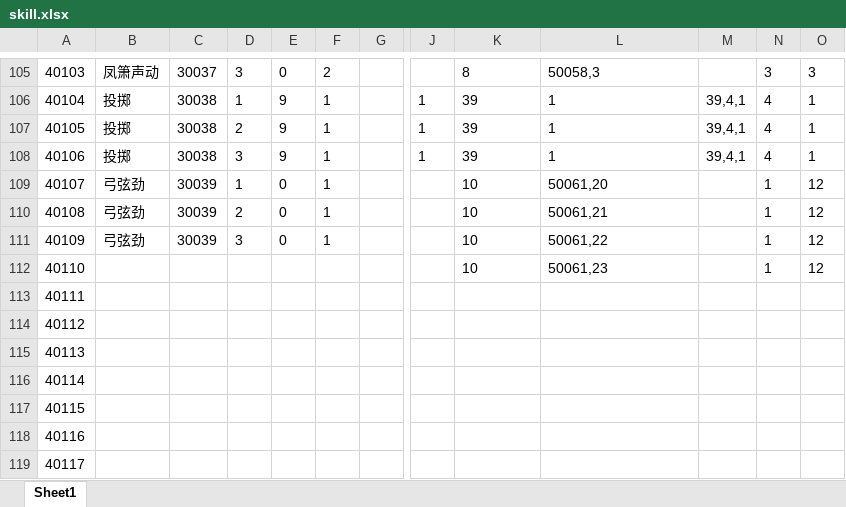
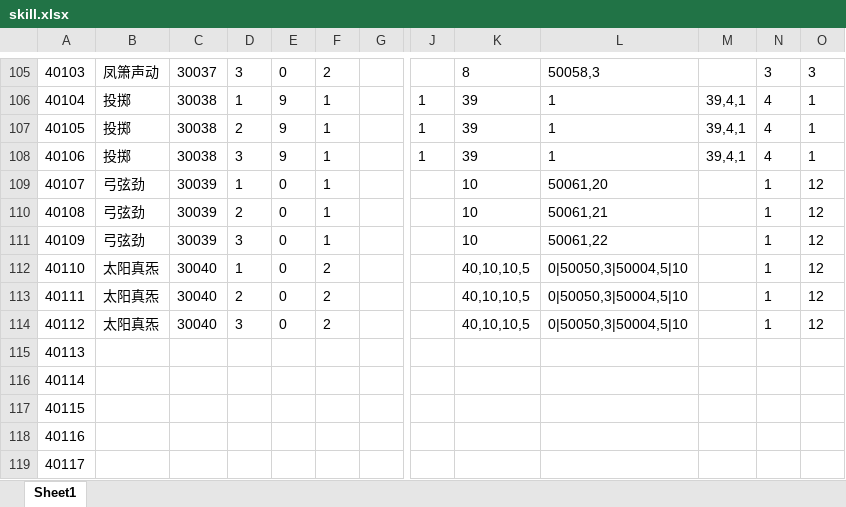
Before and after one commit to machaoTeam/LakeHeroConfig, an Excel workbook: excel/skill.xlsx, sheet Sheet1, drawn as a sheet; only a part is shown, gaps mark what is left out; values as stored, in another font and other column widths than the file's, no borders; the diff names each change by its address in the sheet, - before the commit and + after, or states it on an @@ line.

```diff
--- a/excel/skill.xlsx (sheet Sheet1)
+++ b/excel/skill.xlsx (sheet Sheet1)
-B112:B114: (empty)
+B112:B114: 太阳真炁
-C112:C114: (empty)
+C112:C114: 30040
-D112: (empty)
+D112: 1
-E112:E114: (empty)
+E112:E114: 0
-F112:F114: (empty)
+F112:F114: 2
-K112: 10
+K112: 40,10,10,5
-L112: 50061,23
+L112: 0|50050,3|50004,5|10
-D113: (empty)
+D113: 2
-K113:K114: (empty)
+K113:K114: 40,10,10,5
-L113:L114: (empty)
+L113:L114: 0|50050,3|50004,5|10
-N113:N114: (empty)
+N113:N114: 1
-O113:O114: (empty)
+O113:O114: 12
-D114: (empty)
+D114: 3
```
Also changed, not shown: excel/buff.xlsx, excel/card.xlsx, 2 other files.
